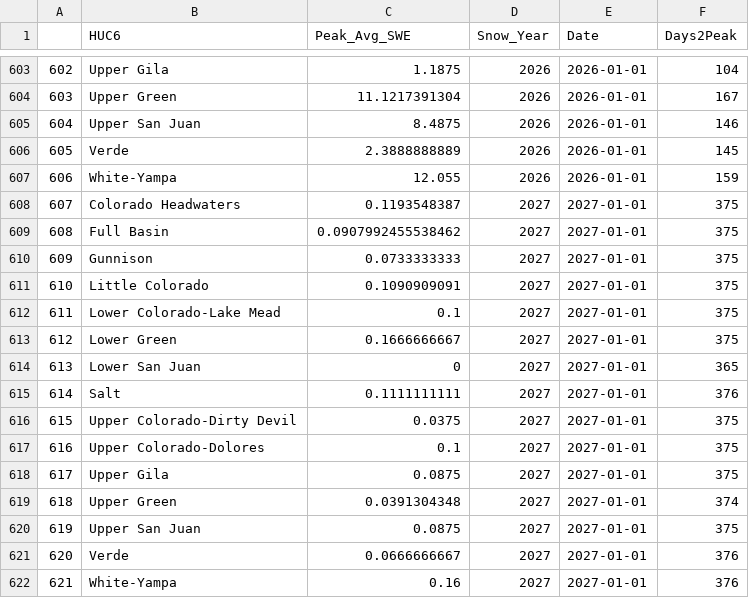
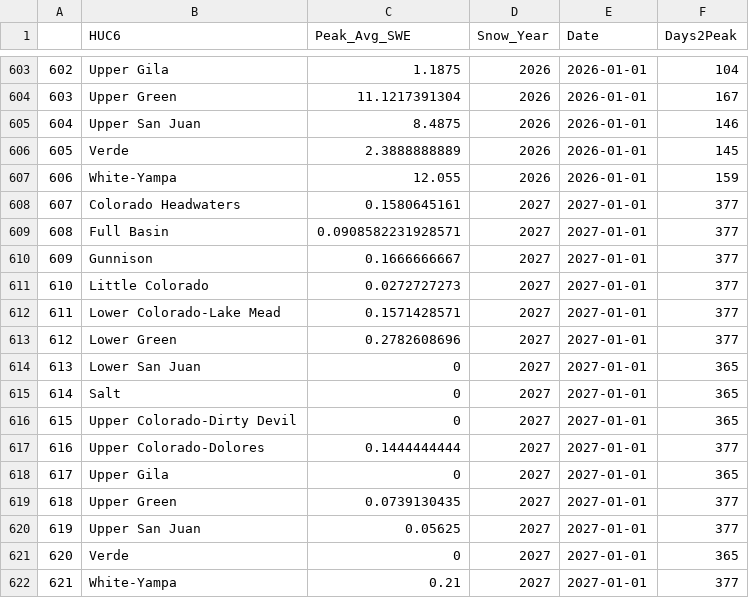
Before and after one commit to AlexanderFindeis/ColoradoRiverDataMapping, a CSV file: Pages/Snow Pack/Data/Days_to_Peak.csv, drawn as a sheet; only a part is shown, gaps mark what is left out.

Commit message:
Scheduled Data Update: Tue 10/13/2026 22:32:16.12

```diff
--- a/Pages/Snow Pack/Data/Days_to_Peak.csv
+++ b/Pages/Snow Pack/Data/Days_to_Peak.csv
@@ -607,16 +607,16 @@
 "606","White-Yampa",12.055,2026,2026-01-01,159
-"607","Colorado Headwaters",0.1193548387,2027,2027-01-01,375
-"608","Full Basin",0.0907992455538462,2027,2027-01-01,375
-"609","Gunnison",0.0733333333,2027,2027-01-01,375
-"610","Little Colorado",0.1090909091,2027,2027-01-01,375
-"611","Lower Colorado-Lake Mead",0.1,2027,2027-01-01,375
-"612","Lower Green",0.1666666667,2027,2027-01-01,375
+"607","Colorado Headwaters",0.1580645161,2027,2027-01-01,377
+"608","Full Basin",0.0908582231928571,2027,2027-01-01,377
+"609","Gunnison",0.1666666667,2027,2027-01-01,377
+"610","Little Colorado",0.0272727273,2027,2027-01-01,377
+"611","Lower Colorado-Lake Mead",0.1571428571,2027,2027-01-01,377
+"612","Lower Green",0.2782608696,2027,2027-01-01,377
 "613","Lower San Juan",0,2027,2027-01-01,365
-"614","Salt",0.1111111111,2027,2027-01-01,376
-"615","Upper Colorado-Dirty Devil",0.0375,2027,2027-01-01,375
-"616","Upper Colorado-Dolores",0.1,2027,2027-01-01,375
-"617","Upper Gila",0.0875,2027,2027-01-01,375
-"618","Upper Green",0.0391304348,2027,2027-01-01,374
-"619","Upper San Juan",0.0875,2027,2027-01-01,375
-"620","Verde",0.0666666667,2027,2027-01-01,376
-"621","White-Yampa",0.16,2027,2027-01-01,376
+"614","Salt",0,2027,2027-01-01,365
+"615","Upper Colorado-Dirty Devil",0,2027,2027-01-01,365
+"616","Upper Colorado-Dolores",0.1444444444,2027,2027-01-01,377
+"617","Upper Gila",0,2027,2027-01-01,365
+"618","Upper Green",0.0739130435,2027,2027-01-01,377
+"619","Upper San Juan",0.05625,2027,2027-01-01,377
+"620","Verde",0,2027,2027-01-01,365
+"621","White-Yampa",0.21,2027,2027-01-01,377
```
Also changed, not shown: docs/Pages/Snow Pack/Data/Days_to_Peak.csv, 6 other files.
